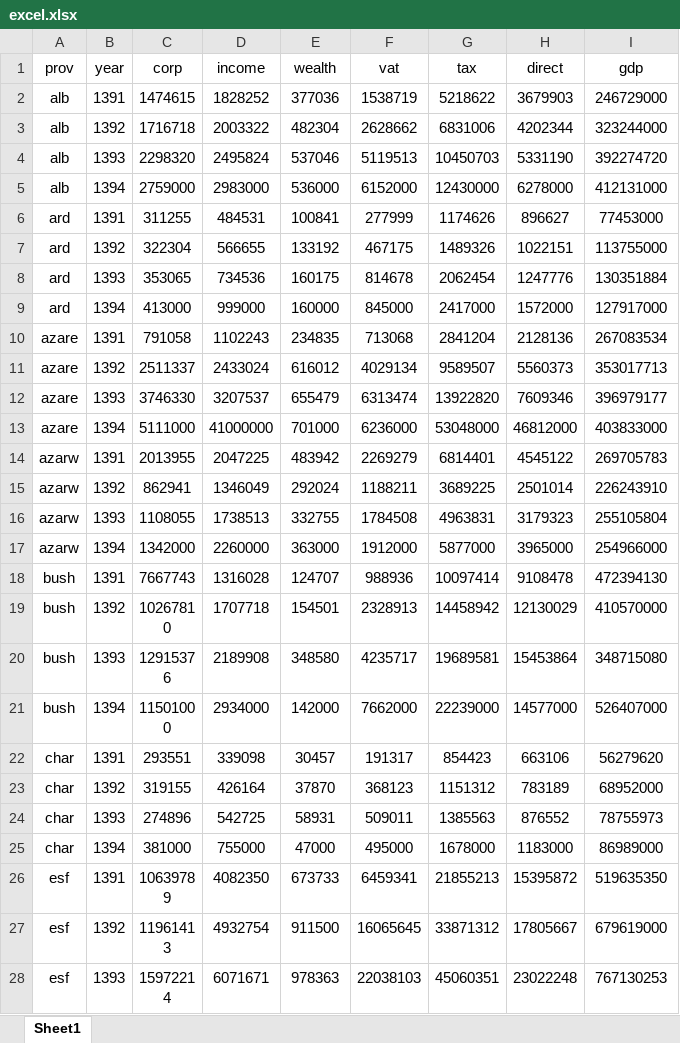
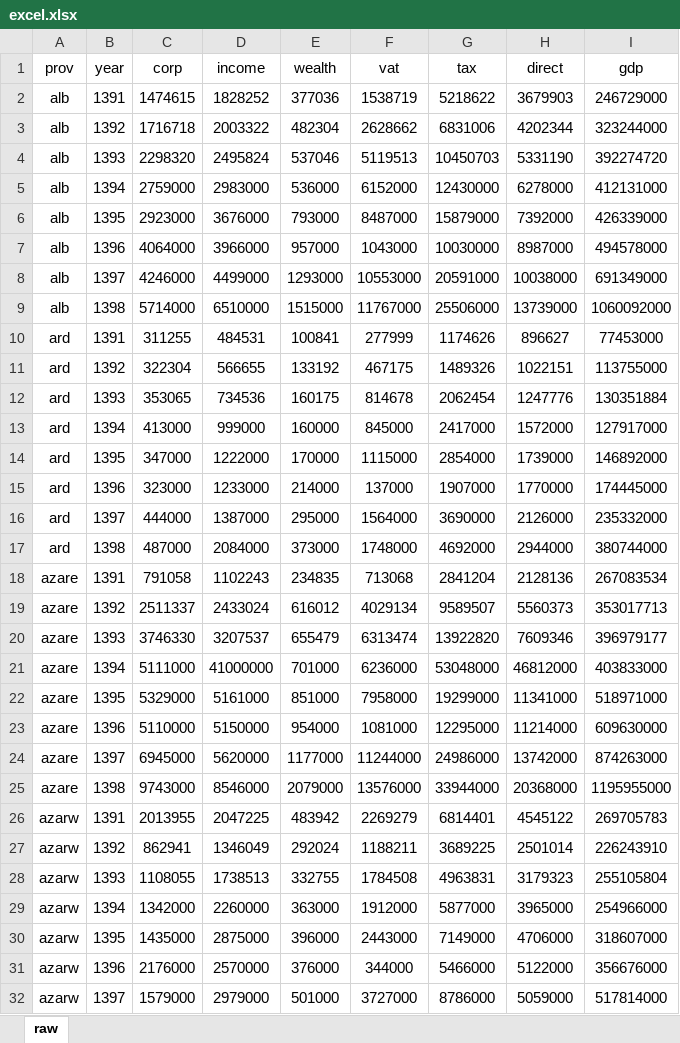
Before and after one commit to rezanoraie/Iran-Provincial-Data-set, an Excel workbook: excel.xlsx, sheet raw, drawn as a sheet; only a part is shown; the shorter side is filled out with more unchanged rows; values as stored, in another font and other column widths than the file's, no borders; the diff covers the shown part only; the diff names each change by its address in the sheet, - before the commit and + after, or states it on an @@ line.

Commit message:
Add files via upload

```diff
--- a/excel.xlsx (sheet raw)
+++ b/excel.xlsx (sheet raw)
-sheet tab: Sheet1
+sheet tab: raw
+row 6: alb | 1395 | 2923000 | 3676000 | 793000 | 8487000 | 15879000 | 7392000 | 426339000
+row 7: alb | 1396 | 4064000 | 3966000 | 957000 | 1043000 | 10030000 | 8987000 | 494578000
+row 8: alb | 1397 | 4246000 | 4499000 | 1293000 | 10553000 | 20591000 | 10038000 | 691349000
+row 9: alb | 1398 | 5714000 | 6510000 | 1515000 | 11767000 | 25506000 | 13739000 | 1060092000
+row 14: ard | 1395 | 347000 | 1222000 | 170000 | 1115000 | 2854000 | 1739000 | 146892000
+row 15: ard | 1396 | 323000 | 1233000 | 214000 | 137000 | 1907000 | 1770000 | 174445000
+row 16: ard | 1397 | 444000 | 1387000 | 295000 | 1564000 | 3690000 | 2126000 | 235332000
+row 17: ard | 1398 | 487000 | 2084000 | 373000 | 1748000 | 4692000 | 2944000 | 380744000
+row 22: azare | 1395 | 5329000 | 5161000 | 851000 | 7958000 | 19299000 | 11341000 | 518971000
+row 23: azare | 1396 | 5110000 | 5150000 | 954000 | 1081000 | 12295000 | 11214000 | 609630000
+row 24: azare | 1397 | 6945000 | 5620000 | 1177000 | 11244000 | 24986000 | 13742000 | 874263000
+row 25: azare | 1398 | 9743000 | 8546000 | 2079000 | 13576000 | 33944000 | 20368000 | 1195955000
+row 30: azarw | 1395 | 1435000 | 2875000 | 396000 | 2443000 | 7149000 | 4706000 | 318607000
+row 31: azarw | 1396 | 2176000 | 2570000 | 376000 | 344000 | 5466000 | 5122000 | 356676000
+row 32: azarw | 1397 | 1579000 | 2979000 | 501000 | 3727000 | 8786000 | 5059000 | 517814000
```
Also changed, not shown: 109 added rows elsewhere in this sheet.
